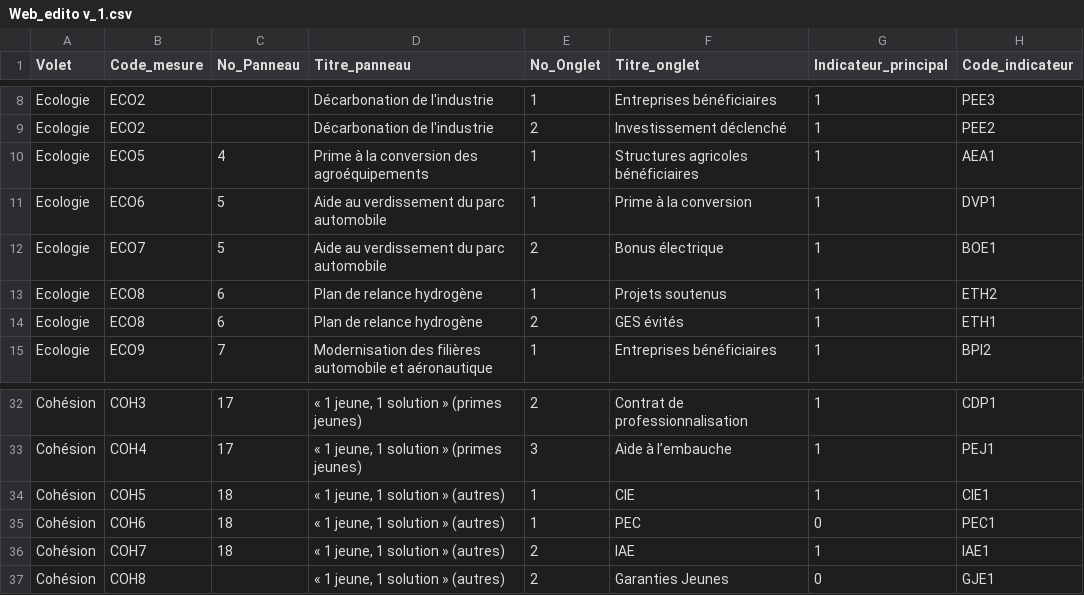
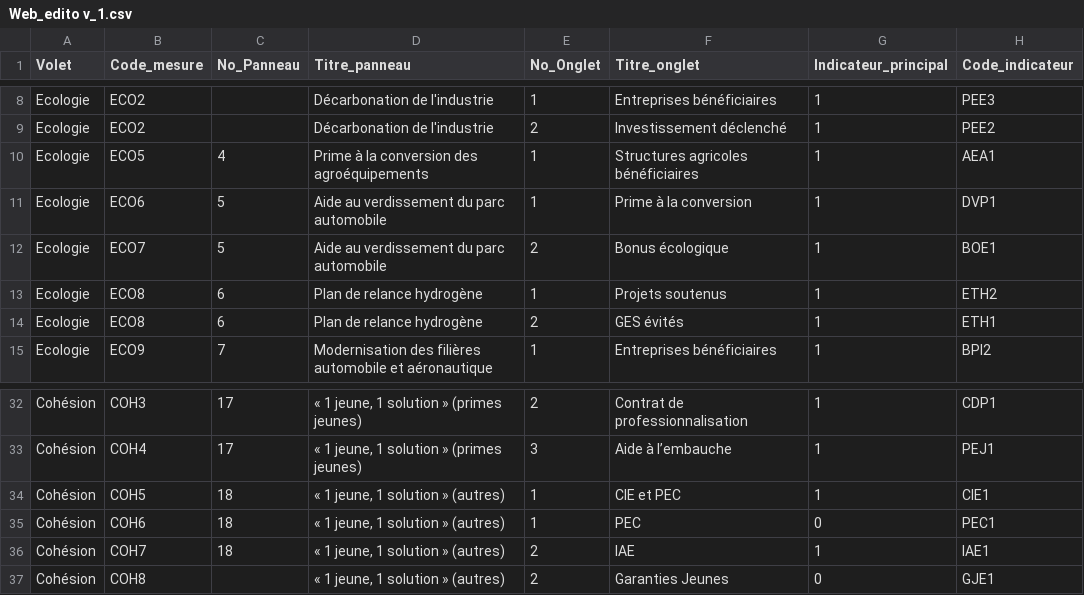
Before and after one commit to 139bercy/dashboard_widgets, a CSV file: dashboard-configuration/Web_edito v_1.csv, drawn as a sheet; only a part is shown, gaps mark what is left out; the diff names each change by its address in the sheet, - before the commit and + after, or states it on an @@ line.

Commit message:
renommage, typo

```diff
--- a/dashboard-configuration/Web_edito v_1.csv
+++ b/dashboard-configuration/Web_edito v_1.csv
-F12 (Titre_onglet): Bonus électrique
+F12 (Titre_onglet): Bonus écologique
-F34 (Titre_onglet): CIE
+F34 (Titre_onglet): CIE et PEC
```
Also changed, not shown: 1 other file.
